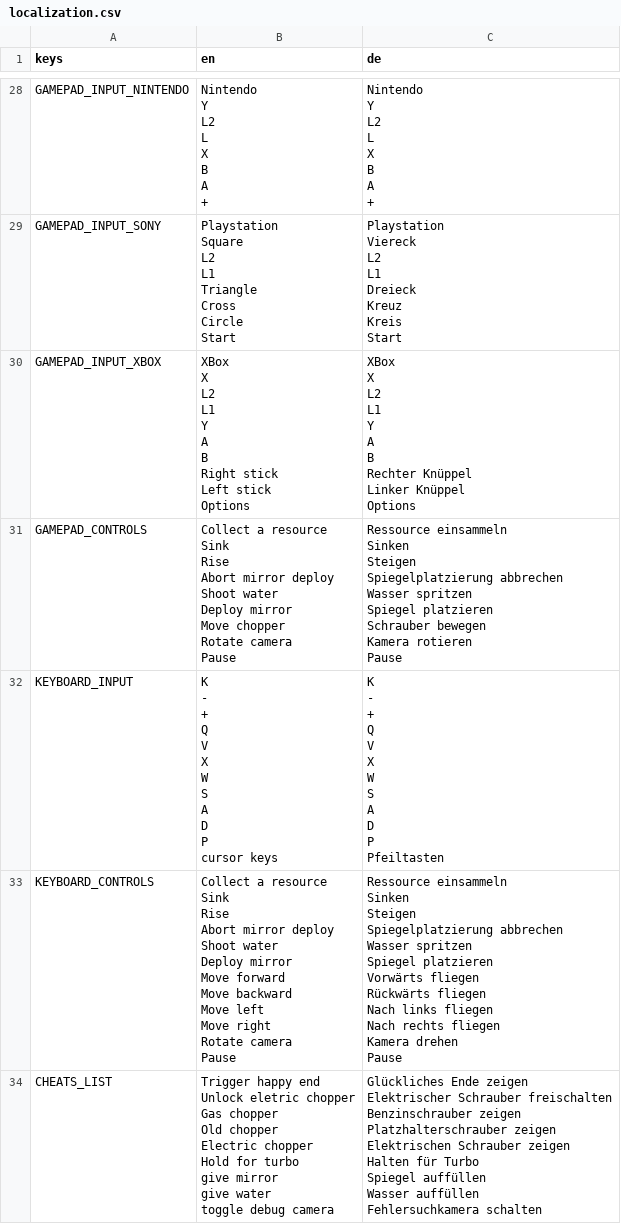
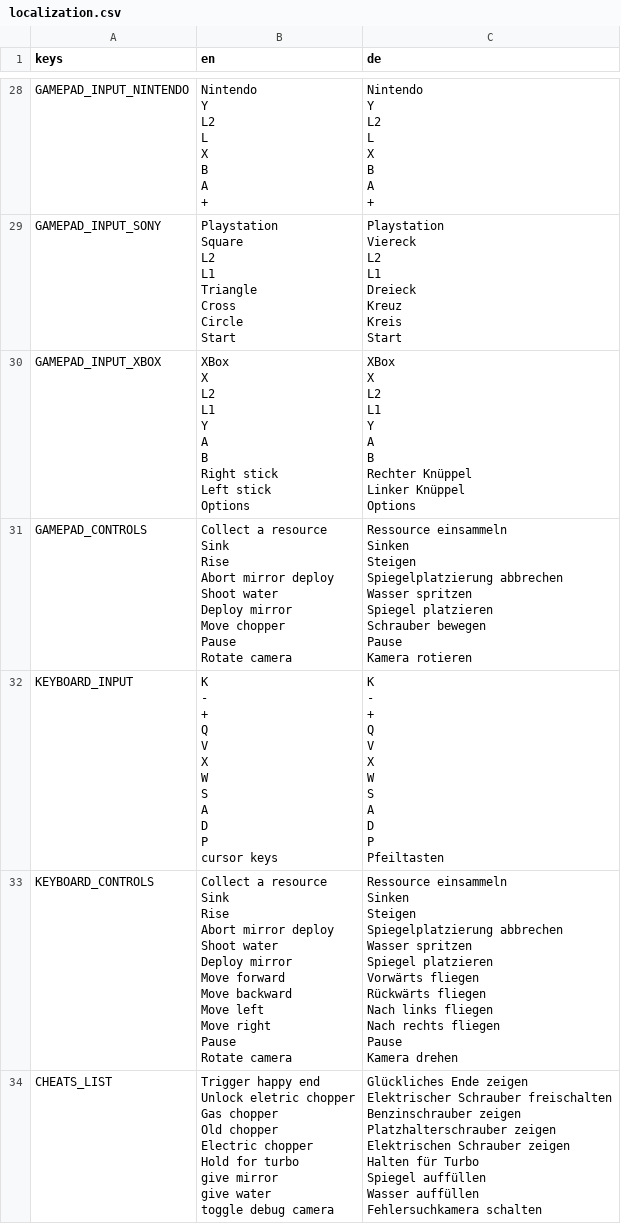
Before and after one commit to ChrisWhatever1980/ggj23-rooting-islands, a CSV file: dev/localization.csv, drawn as a sheet; only a part is shown, gaps mark what is left out; the diff covers the shown part only.

```diff
--- a/dev/localization.csv
+++ b/dev/localization.csv
@@ -84,21 +84,21 @@ Linker Knüppel
 Options"
-GAMEPAD_CONTROLS;"
-Collect a resource
-Sink
-Rise
-Abort mirror deploy
-Shoot water
-Deploy mirror
-Move chopper
-Rotate camera
-Pause";"
-Ressource einsammeln
-Sinken
-Steigen
-Spiegelplatzierung abbrechen
-Wasser spritzen
-Spiegel platzieren
-Schrauber bewegen
-Kamera rotieren
-Pause"
+GAMEPAD_CONTROLS;"
+Collect a resource
+Sink
+Rise
+Abort mirror deploy
+Shoot water
+Deploy mirror
+Move chopper
+Pause
+Rotate camera";"
+Ressource einsammeln
+Sinken
+Steigen
+Spiegelplatzierung abbrechen
+Wasser spritzen
+Spiegel platzieren
+Schrauber bewegen
+Pause
+Kamera rotieren"
 KEYBOARD_INPUT;"K
@@ -126,25 +126,25 @@ P
 Pfeiltasten"
-KEYBOARD_CONTROLS;"Collect a resource
-Sink
-Rise
-Abort mirror deploy
-Shoot water
-Deploy mirror
-Move forward
-Move backward
-Move left
-Move right
-Rotate camera
-Pause";"Ressource einsammeln
-Sinken
-Steigen
-Spiegelplatzierung abbrechen
-Wasser spritzen
-Spiegel platzieren
-Vorwärts fliegen
-Rückwärts fliegen
-Nach links fliegen
-Nach rechts fliegen
-Kamera drehen
-Pause"
+KEYBOARD_CONTROLS;"Collect a resource
+Sink
+Rise
+Abort mirror deploy
+Shoot water
+Deploy mirror
+Move forward
+Move backward
+Move left
+Move right
+Pause
+Rotate camera";"Ressource einsammeln
+Sinken
+Steigen
+Spiegelplatzierung abbrechen
+Wasser spritzen
+Spiegel platzieren
+Vorwärts fliegen
+Rückwärts fliegen
+Nach links fliegen
+Nach rechts fliegen
+Pause
+Kamera drehen"
 CHEATS_LIST;"Trigger happy end
```
Also changed, not shown: 2 added rows elsewhere in this file, 6 other files.
